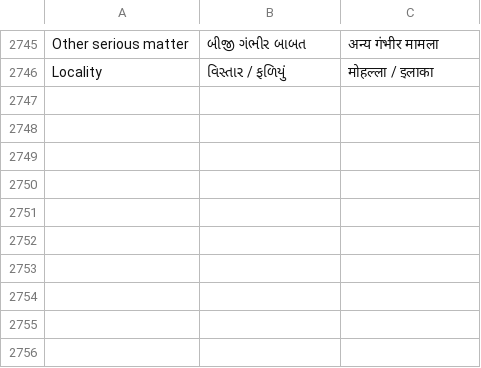
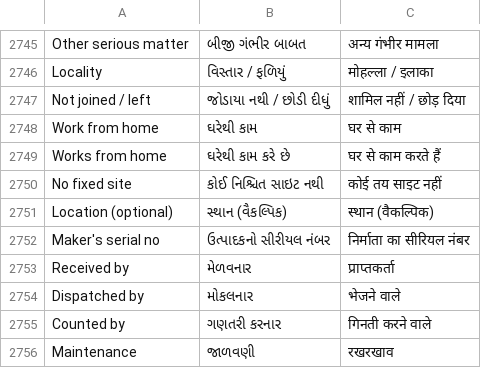
Before and after one commit to purvkanani5-art/fieldapp, a CSV file: docs/translations.csv, drawn as a sheet; only a part is shown, gaps mark what is left out.

```diff
--- a/docs/translations.csv
+++ b/docs/translations.csv
@@ -2746 +2746,11 @@ Other serious matter,બીજી ગંભીર બાબત,अन्य ग
 Locality,વિસ્તાર / ફળિયું,मोहल्ला / इलाका
+Not joined / left,જોડાયા નથી / છોડી દીધું,शामिल नहीं / छोड़ दिया
+Work from home,ઘરેથી કામ,घर से काम
+Works from home,ઘરેથી કામ કરે છે,घर से काम करते हैं
+No fixed site,કોઈ નિશ્ચિત સાઇટ નથી,कोई तय साइट नहीं
+Location (optional),સ્થાન (વૈકલ્પિક),स्थान (वैकल्पिक)
+Maker's serial no,ઉત્પાદકનો સીરીયલ નંબર,निर्माता का सीरियल नंबर
+Received by,મેળવનાર,प्राप्तकर्ता
+Dispatched by,મોકલનાર,भेजने वाले
+Counted by,ગણતરી કરનાર,गिनती करने वाले
+Maintenance,જાળવણી,रखरखाव
```
Also changed, not shown: 21 other files.
